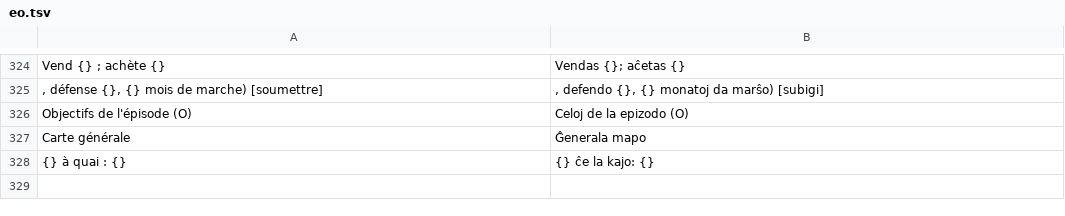
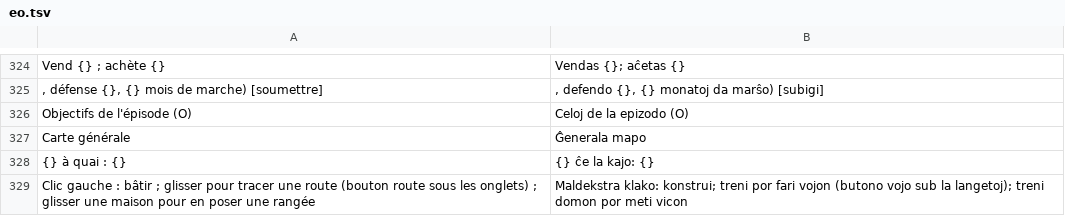
Before and after one commit to jeremielud/olympe, a TSV file: lang/eo.tsv, drawn as a sheet; only a part is shown, gaps mark what is left out; the diff names each change by its address in the sheet, - before the commit and + after, or states it on an @@ line.

Commit message:
Jouabilité : fenêtre à la taille de l'écran, glisser une maison pour en poser une rangée
Une fenêtre de 1600x900 sur un écran plus petit laissait le panneau latéral,
donc les onglets et presque tous les boutons, hors de l'écran : la fenêtre
s'ouvre maintenant dans les limites utilisables de l'écran principal.

Le clic maintenu sur une maison pose aussi les maisons traversées, alignées
sur la grille ; les emprises qui se chevauchent sont refusées.

```diff
--- a/lang/eo.tsv
+++ b/lang/eo.tsv
+row 329: Clic gauche : bâtir ; glisser pour tracer une route (bouton route sous les onglets) ; glisser une maison pour en poser une rangée | Maldekstra klako: konstrui; treni por fari vojon (butono vojo sub la langetoj); treni domon por meti vicon
```
Also changed, not shown: lang/en.tsv, 2 other files.
